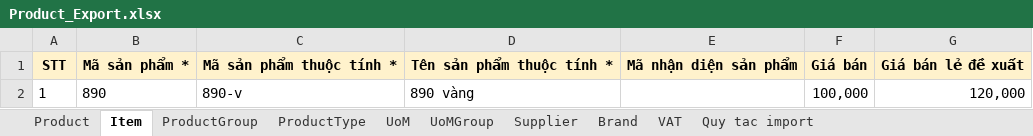
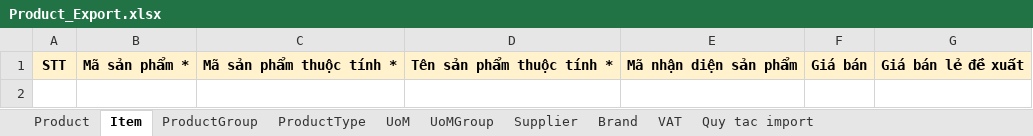
Before and after one commit to nguyenhoangnam123/DMS-CSharp, an Excel workbook: DMS/Templates/Product_Export.xlsx, sheet Item, drawn as a sheet; values as stored, in another font and other column widths than the file's, no borders; the diff names each change by its address in the sheet, - before the commit and + after, or states it on an @@ line.

```diff
--- a/DMS/Templates/Product_Export.xlsx (sheet Item)
+++ b/DMS/Templates/Product_Export.xlsx (sheet Item)
-row 2: 1 | 890 | 890-v | 890 vàng |  | 100,000 | 120,000
```
Also changed, not shown: sheet ProductGroup, sheet Product, sheet ProductType, sheet Supplier, sheet UoMGroup, sheet UoM, 1 more sheet, 4 other files.
